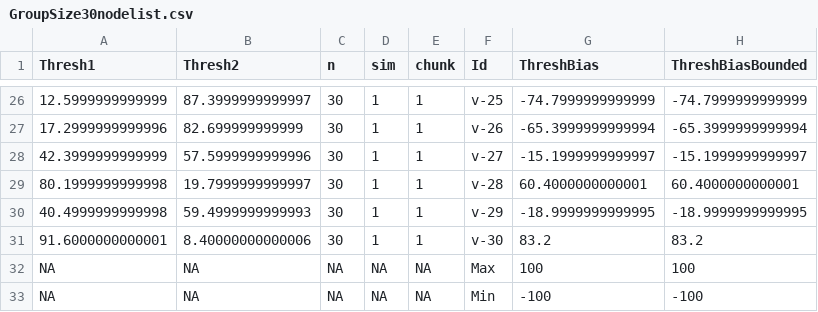
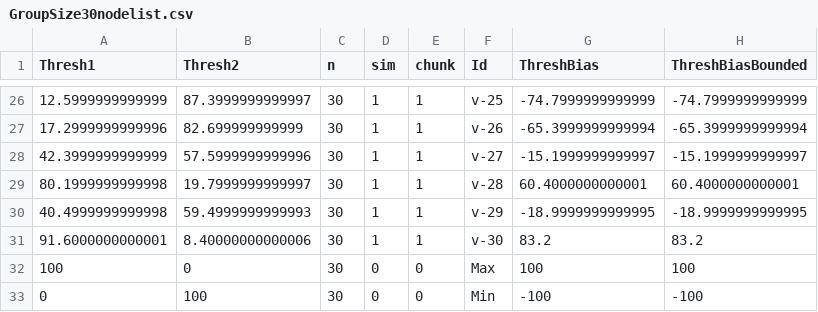
Before and after one commit to christokita/socially-modulated-threshold-model, a CSV file: output/Networks/ExampleNetworks/GroupSize30nodelist.csv, drawn as a sheet; only a part is shown, gaps mark what is left out; removed rows and columns are numbered as before the commit, all else as after; the diff names each change by its address in the sheet, - before the commit and + after, or states it on an @@ line.

```diff
--- a/output/Networks/ExampleNetworks/GroupSize30nodelist.csv
+++ b/output/Networks/ExampleNetworks/GroupSize30nodelist.csv
-row 32: NA | NA | NA | NA | NA | Max | 100 | 100
-row 33: NA | NA | NA | NA | NA | Min | -100 | -100
+row 32: 100 | 0 | 30 | 0 | 0 | Max | 100 | 100
+row 33: 0 | 100 | 30 | 0 | 0 | Min | -100 | -100
```
Also changed, not shown: output/Networks/ExampleNetworks/GroupSize20nodelist.csv, output/Networks/ExampleNetworks/GroupSize25nodelist.csv, 19 other files.
